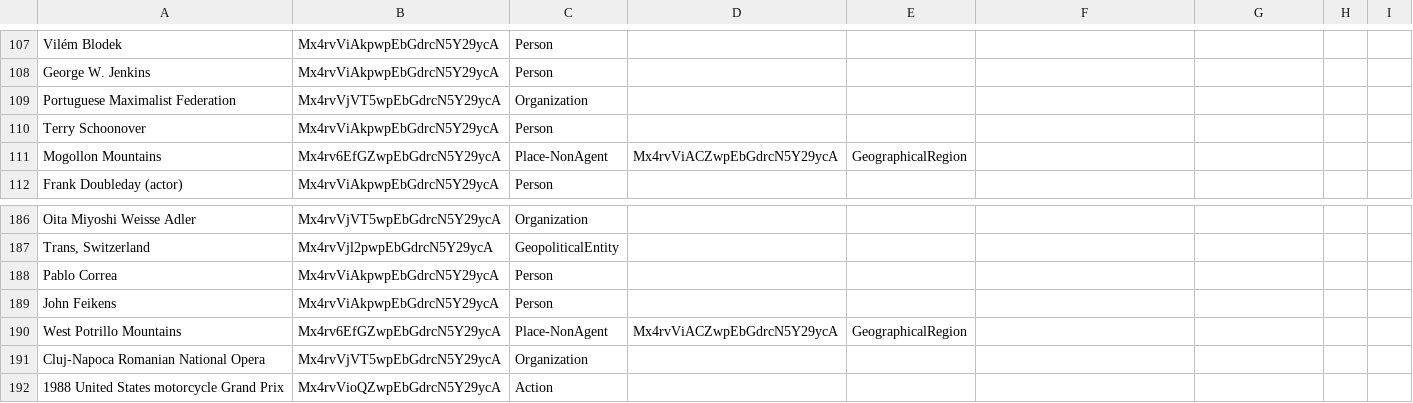
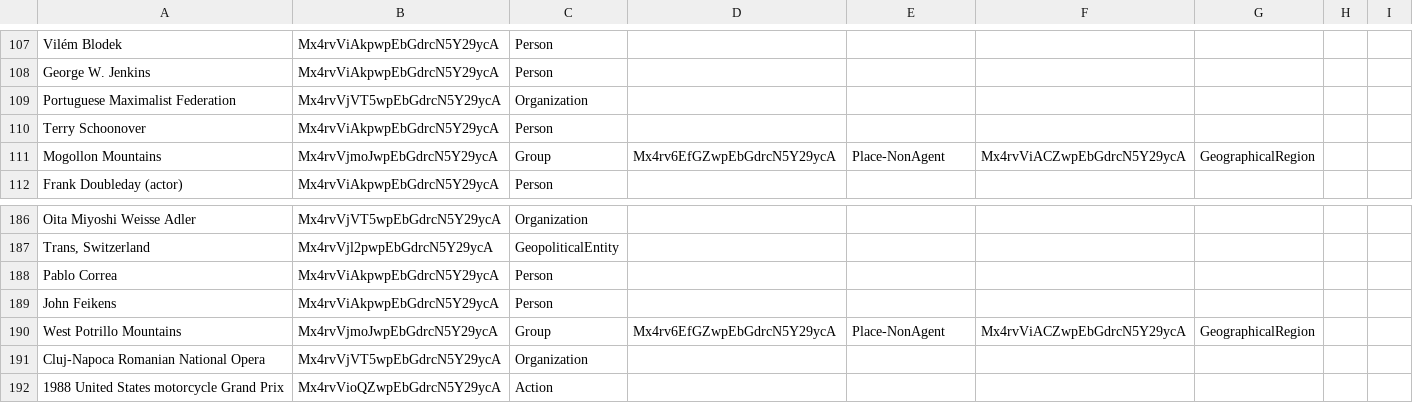
Before and after one commit to cycloped-io/gui-validation, a CSV file: data/high_level/cd.csv, drawn as a sheet; only a part is shown, gaps mark what is left out.

```diff
--- a/data/high_level/cd.csv
+++ b/data/high_level/cd.csv
@@ -110,3 +110,3 @@ Portuguese Maximalist Federation,Mx4rvVjVT5wpEbGdrcN5Y29ycA,Organization
 Terry Schoonover,Mx4rvViAkpwpEbGdrcN5Y29ycA,Person
-Mogollon Mountains,Mx4rv6EfGZwpEbGdrcN5Y29ycA,Place-NonAgent,Mx4rvViACZwpEbGdrcN5Y29ycA,GeographicalRegion
+Mogollon Mountains,Mx4rvVjmoJwpEbGdrcN5Y29ycA,Group,Mx4rv6EfGZwpEbGdrcN5Y29ycA,Place-NonAgent,Mx4rvViACZwpEbGdrcN5Y29ycA,GeographicalRegion
 Frank Doubleday (actor),Mx4rvViAkpwpEbGdrcN5Y29ycA,Person
@@ -189,3 +189,3 @@ Pablo Correa,Mx4rvViAkpwpEbGdrcN5Y29ycA,Person
 John Feikens,Mx4rvViAkpwpEbGdrcN5Y29ycA,Person
-West Potrillo Mountains,Mx4rv6EfGZwpEbGdrcN5Y29ycA,Place-NonAgent,Mx4rvViACZwpEbGdrcN5Y29ycA,GeographicalRegion
+West Potrillo Mountains,Mx4rvVjmoJwpEbGdrcN5Y29ycA,Group,Mx4rv6EfGZwpEbGdrcN5Y29ycA,Place-NonAgent,Mx4rvViACZwpEbGdrcN5Y29ycA,GeographicalRegion
 Cluj-Napoca Romanian National Opera,Mx4rvVjVT5wpEbGdrcN5Y29ycA,Organization
```
Also changed, not shown: data/high_level/all_gold_set.csv, data/high_level/cc.csv, 2 other files.
